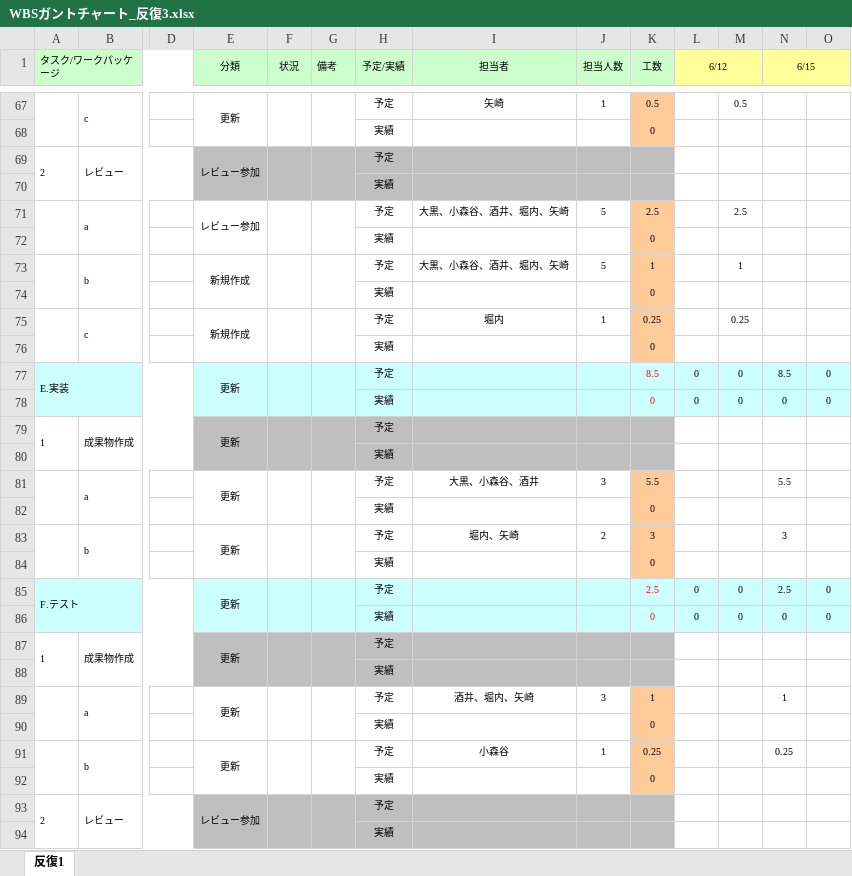
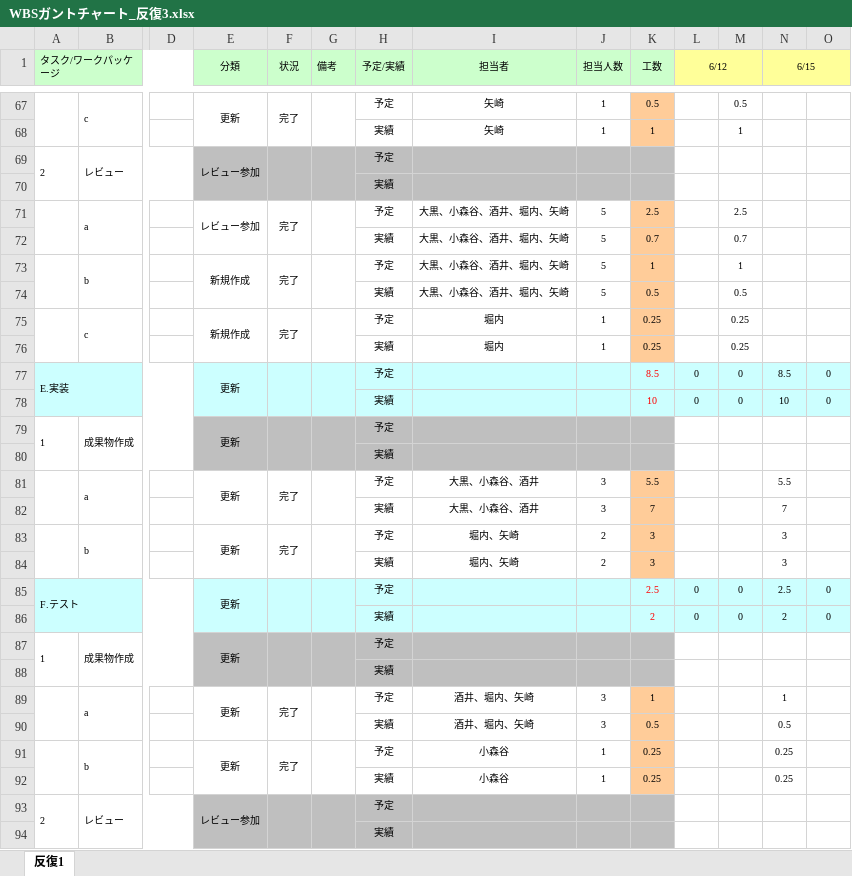
Before and after one commit to Marina-Oguro/Banana11, an Excel workbook: 00_management/反復3/WBSガントチャート_反復3.xlsx, sheet 反復1, drawn as a sheet; only a part is shown, gaps mark what is left out; values as stored, in another font and other column widths than the file's, no borders; charts and pictures and conditional formats not drawn; removed rows and columns are numbered as before the commit, all else as after; rows hold the shown columns only; the diff covers the shown part only; the diff names each change by its address in the sheet, - before the commit and + after, or states it on an @@ line.

```diff
--- a/00_management/反復3/WBSガントチャート_反復3.xlsx (sheet 反復1)
+++ b/00_management/反復3/WBSガントチャート_反復3.xlsx (sheet 反復1)
-F67 (状況): (empty)
+F67 (状況): 完了
-row 68:  |  |  |  |  |  | 実績 |  |  | 0
+row 68:  |  |  |  |  |  | 実績 | 矢崎 | 1 | 1 |  | 1
-F71 (状況): (empty)
+F71 (状況): 完了
-row 72:  |  |  |  |  |  | 実績 |  |  | 0
+row 72:  |  |  |  |  |  | 実績 | 大黒、小森谷、酒井、堀内、矢崎 | 5 | 0.7 |  | 0.7
-F73 (状況): (empty)
+F73 (状況): 完了
-row 74:  |  |  |  |  |  | 実績 |  |  | 0
+row 74:  |  |  |  |  |  | 実績 | 大黒、小森谷、酒井、堀内、矢崎 | 5 | 0.5 |  | 0.5
-F75 (状況): (empty)
+F75 (状況): 完了
-row 76:  |  |  |  |  |  | 実績 |  |  | 0
+row 76:  |  |  |  |  |  | 実績 | 堀内 | 1 | 0.25 |  | 0.25
-K78 (工数): 0
+K78 (工数): 10
-N78 (6/15): 0
+N78 (6/15): 10
-F81 (状況): (empty)
+F81 (状況): 完了
-row 82:  |  |  |  |  |  | 実績 |  |  | 0
+row 82:  |  |  |  |  |  | 実績 | 大黒、小森谷、酒井 | 3 | 7 |  |  | 7
-F83 (状況): (empty)
+F83 (状況): 完了
-row 84:  |  |  |  |  |  | 実績 |  |  | 0
+row 84:  |  |  |  |  |  | 実績 | 堀内、矢崎 | 2 | 3 |  |  | 3
-K86 (工数): 0
+K86 (工数): 2
-N86 (6/15): 0
+N86 (6/15): 2
-F89 (状況): (empty)
+F89 (状況): 完了
-row 90:  |  |  |  |  |  | 実績 |  |  | 0
+row 90:  |  |  |  |  |  | 実績 | 酒井、堀内、矢崎 | 3 | 0.5 |  |  | 0.5
-F91 (状況): (empty)
+F91 (状況): 完了
-row 92:  |  |  |  |  |  | 実績 |  |  | 0
+row 92:  |  |  |  |  |  | 実績 | 小森谷 | 1 | 0.25 |  |  | 0.25
```
Also changed, not shown: 13 added rows, 13 removed rows and 51 edited cells elsewhere in this sheet.
